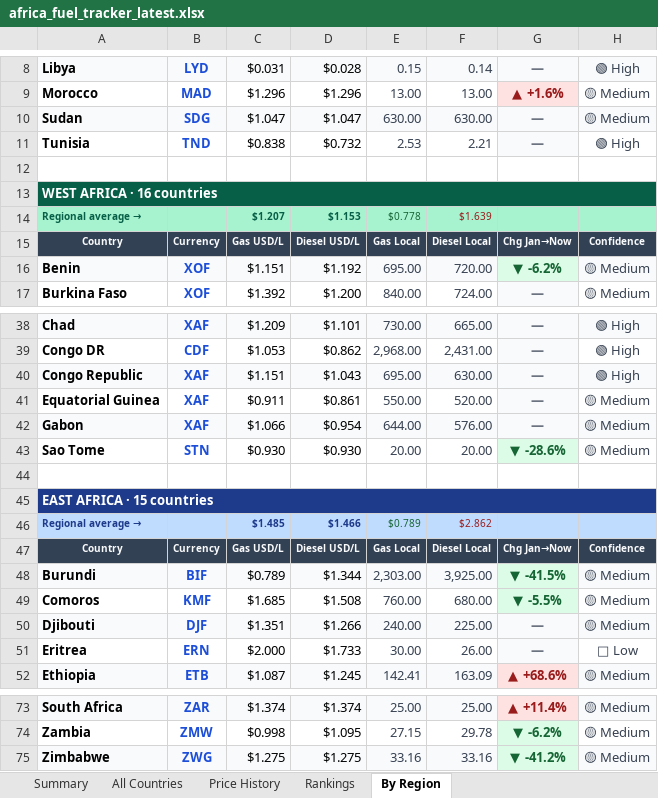
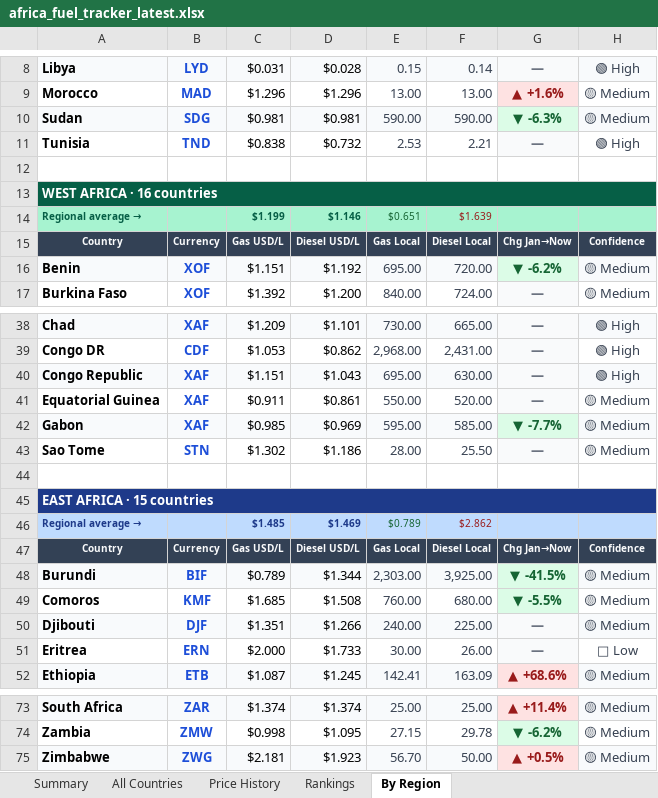
Before and after one commit to Data-Innovation-For-Africa/africa-fuel-tracker, an Excel workbook: africa_fuel_tracker_latest.xlsx, sheet By Region, drawn as a sheet; only a part is shown, gaps mark what is left out; values as stored, in another font and other column widths than the file's, no borders; the diff covers the shown part only; the diff names each change by its address in the sheet, - before the commit and + after, or states it on an @@ line.

```diff
--- a/africa_fuel_tracker_latest.xlsx (sheet By Region)
+++ b/africa_fuel_tracker_latest.xlsx (sheet By Region)
-C10: $1.047
+C10: $0.981
-D10: $1.047
+D10: $0.981
-E10: 630.00
+E10: 590.00
-F10: 630.00
+F10: 590.00
-G10: —
+G10: ▼ -6.3%
@@ G10 fill: #F9FAFB → #DCFCE7, text colour: #6B7280 → #166534 @@
-C14: $1.207
+C14: $1.199
-D14: $1.153
+D14: $1.146
-E14: $0.778
+E14: $0.651
-C42: $1.066
+C42: $0.985
-D42: $0.954
+D42: $0.969
-E42: 644.00
+E42: 595.00
-F42: 576.00
+F42: 585.00
-G42: —
+G42: ▼ -7.7%
@@ G42 fill: #F9FAFB → #DCFCE7, text colour: #6B7280 → #166534 @@
-C43: $0.930
+C43: $1.302
-D43: $0.930
+D43: $1.186
-E43: 20.00
+E43: 28.00
-F43: 20.00
+F43: 25.50
-G43: ▼ -28.6%
+G43: —
@@ G43 fill: #DCFCE7 → #F9FAFB, text colour: #166534 → #6B7280 @@
-D46: $1.466
+D46: $1.469
-C75: $1.275
+C75: $2.181
-D75: $1.275
+D75: $1.923
-E75: 33.16
+E75: 56.70
-F75: 33.16
+F75: 50.00
-G75: ▼ -41.2%
+G75: ▲ +0.5%
@@ G75 fill: #DCFCE7 → #FEE2E2, text colour: #166534 → #991B1B @@
```
Also changed, not shown: 14 edited cells elsewhere in this sheet, sheet Rankings, sheet Price History, sheet All Countries, sheet Summary, 3 other files.
